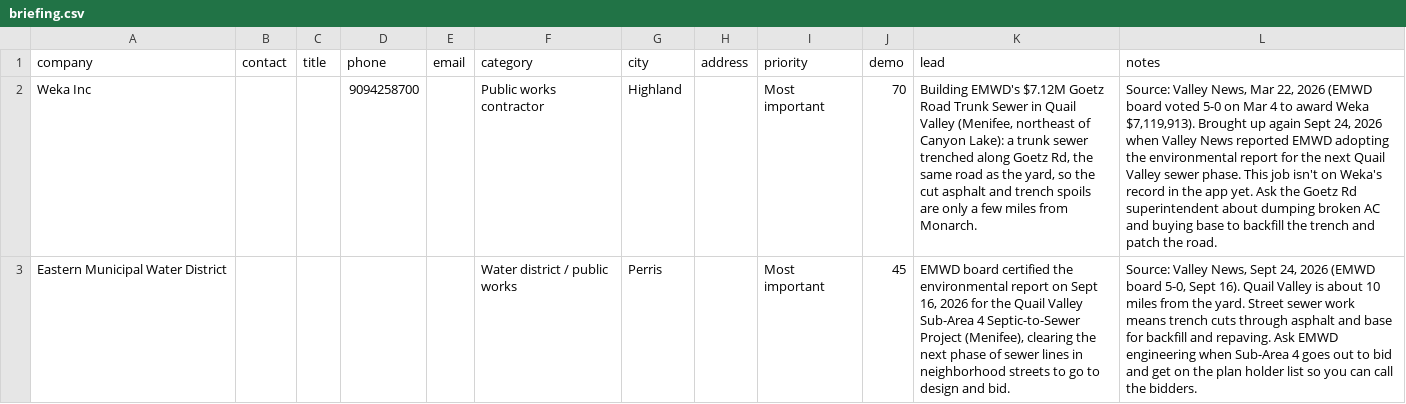
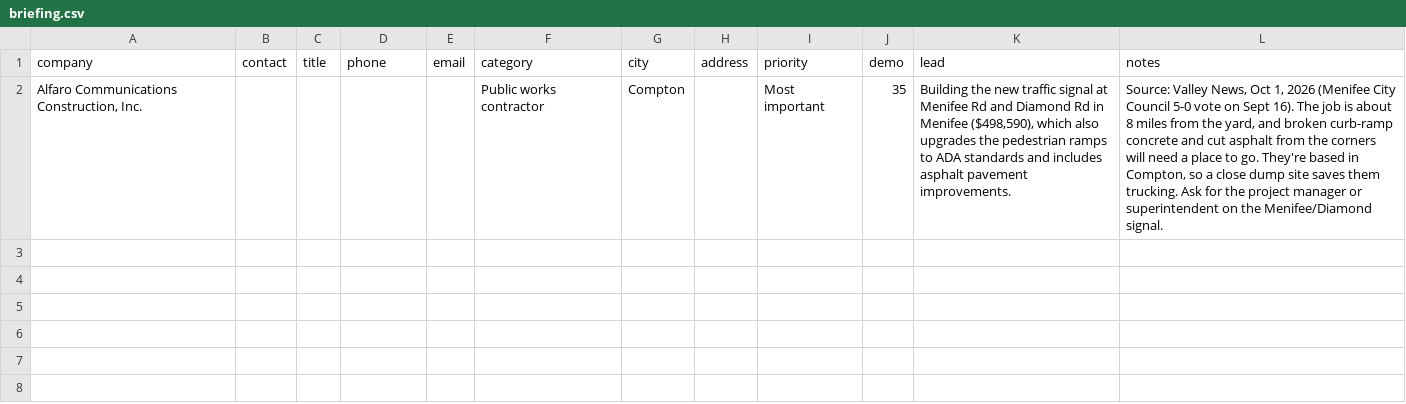
Before and after one commit to larryb8407/monarch-materials, a CSV file: app/public/briefing.csv, drawn as a sheet; removed rows and columns are numbered as before the commit, all else as after; the diff names each change by its address in the sheet, - before the commit and + after, or states it on an @@ line.

```diff
--- a/app/public/briefing.csv
+++ b/app/public/briefing.csv
-row 2: Weka Inc |  |  | 9094258700 |  | Public works contractor | Highland |  | Most important | 70 | Building EMWD's $7.12M Goetz Road Trunk Sewer in Quail Valley (Menifee, northeast of Canyon Lake): a trunk sewer trenched along Goetz Rd, the same road as the yard, so the cut asphalt and trench spoils are only a few miles from Monarch. | Source: Valley News, Mar 22, 2026 (EMWD board voted 5-0 on Mar 4 to award Weka $7,119,913). Brought up again Sept 24, 2026 when Valley News reported EMWD adopting the environmental report for the next Quail Valley sewer phase. This job isn't on Weka's record in the app yet. Ask the Goetz Rd superintendent about dumping broken AC and buying base to backfill the trench and patch the road.
-row 3: Eastern Municipal Water District |  |  |  |  | Water district / public works | Perris |  | Most important | 45 | EMWD board certified the environmental report on Sept 16, 2026 for the Quail Valley Sub-Area 4 Septic-to-Sewer Project (Menifee), clearing the next phase of sewer lines in neighborhood streets to go to design and bid. | Source: Valley News, Sept 24, 2026 (EMWD board 5-0, Sept 16). Quail Valley is about 10 miles from the yard. Street sewer work means trench cuts through asphalt and base for backfill and repaving. Ask EMWD engineering when Sub-Area 4 goes out to bid and get on the plan holder list so you can call the bidders.
+row 2: Alfaro Communications Construction, Inc. |  |  |  |  | Public works contractor | Compton |  | Most important | 35 | Building the new traffic signal at Menifee Rd and Diamond Rd in Menifee ($498,590), which also upgrades the pedestrian ramps to ADA standards and includes asphalt pavement improvements. | Source: Valley News, Oct 1, 2026 (Menifee City Council 5-0 vote on Sept 16). The job is about 8 miles from the yard, and broken curb-ramp concrete and cut asphalt from the corners will need a place to go. They're based in Compton, so a close dump site saves them trucking. Ask for the project manager or superintendent on the Menifee/Diamond signal.
```
